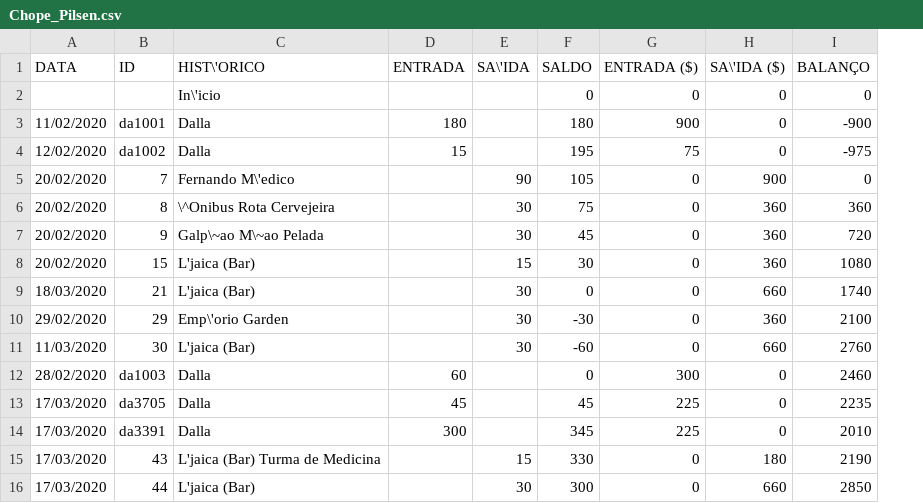
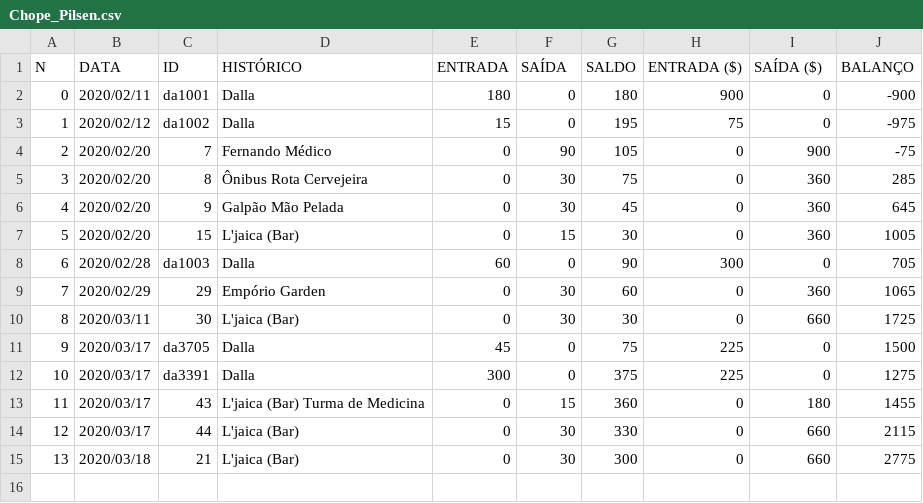
Before and after one commit to pires11d/stockcontrol, a CSV file: Setup/SetupFiles/L'jaica/Chope_Pilsen.csv, drawn as a sheet; removed rows and columns are numbered as before the commit, all else as after; the diff names each change by its address in the sheet, - before the commit and + after, or states it on an @@ line.

```diff
--- a/Setup/SetupFiles/L'jaica/Chope_Pilsen.csv
+++ b/Setup/SetupFiles/L'jaica/Chope_Pilsen.csv
+column A (N), rows 2-7: 0 | 1 | 2 | 3 | 4 | 5; rows 9-14: 7 | 8 | 9 | 10 | 11 | 12
-D1: HIST\'ORICO
+D1: HISTÓRICO
-F1: SA\'IDA
+F1: SAÍDA
-I1: SA\'IDA ($)
+I1: SAÍDA ($)
-row 2:  |  | In\'icio |  |  | 0 | 0 | 0 | 0
-B2 (DATA): 11/02/2020
+B2 (DATA): 2020/02/11
-F2:F3 (SAÍDA): (empty)
+F2:F3 (SAÍDA): 0
-B3 (DATA): 12/02/2020
+B3 (DATA): 2020/02/12
-B4:B7 (DATA): 20/02/2020
+B4:B7 (DATA): 2020/02/20
-D4 (HISTÓRICO): Fernando M\'edico
+D4 (HISTÓRICO): Fernando Médico
-E4:E7 (ENTRADA): (empty)
+E4:E7 (ENTRADA): 0
-J4 (BALANÇO): 0
+J4 (BALANÇO): -75
-D5 (HISTÓRICO): \^Onibus Rota Cervejeira
+D5 (HISTÓRICO): Ônibus Rota Cervejeira
-J5 (BALANÇO): 360
+J5 (BALANÇO): 285
-D6 (HISTÓRICO): Galp\~ao M\~ao Pelada
+D6 (HISTÓRICO): Galpão Mão Pelada
-J6 (BALANÇO): 720
+J6 (BALANÇO): 645
-J7 (BALANÇO): 1080
+J7 (BALANÇO): 1005
-row 9: 18/03/2020 | 21 | L'jaica (Bar) |  | 30 | 0 | 0 | 660 | 1740
+row 8: 6 | 2020/02/28 | da1003 | Dalla | 60 | 0 | 90 | 300 | 0 | 705
-B9 (DATA): 29/02/2020
+B9 (DATA): 2020/02/29
-D9 (HISTÓRICO): Emp\'orio Garden
+D9 (HISTÓRICO): Empório Garden
-E9:E10 (ENTRADA): (empty)
+E9:E10 (ENTRADA): 0
-G9 (SALDO): -30
+G9 (SALDO): 60
-J9 (BALANÇO): 2100
+J9 (BALANÇO): 1065
-B10 (DATA): 11/03/2020
+B10 (DATA): 2020/03/11
-G10 (SALDO): -60
+G10 (SALDO): 30
-J10 (BALANÇO): 2760
+J10 (BALANÇO): 1725
-row 12: 28/02/2020 | da1003 | Dalla | 60 |  | 0 | 300 | 0 | 2460
-B11:B14 (DATA): 17/03/2020
+B11:B14 (DATA): 2020/03/17
-F11:F12 (SAÍDA): (empty)
+F11:F12 (SAÍDA): 0
-G11 (SALDO): 45
+G11 (SALDO): 75
-J11 (BALANÇO): 2235
+J11 (BALANÇO): 1500
-G12 (SALDO): 345
+G12 (SALDO): 375
-J12 (BALANÇO): 2010
+J12 (BALANÇO): 1275
-E13:E14 (ENTRADA): (empty)
+E13:E14 (ENTRADA): 0
-G13 (SALDO): 330
+G13 (SALDO): 360
-J13 (BALANÇO): 2190
+J13 (BALANÇO): 1455
-G14 (SALDO): 300
+G14 (SALDO): 330
-J14 (BALANÇO): 2850
+J14 (BALANÇO): 2115
+row 15: 13 | 2020/03/18 | 21 | L'jaica (Bar) | 0 | 30 | 300 | 0 | 660 | 2775
```
Also changed, not shown: Setup/SetupFiles/L'jaica/G600_Witbier.csv, Setup/SetupFiles/L'jaica/PET_Pilsen.csv, 37 other files.
